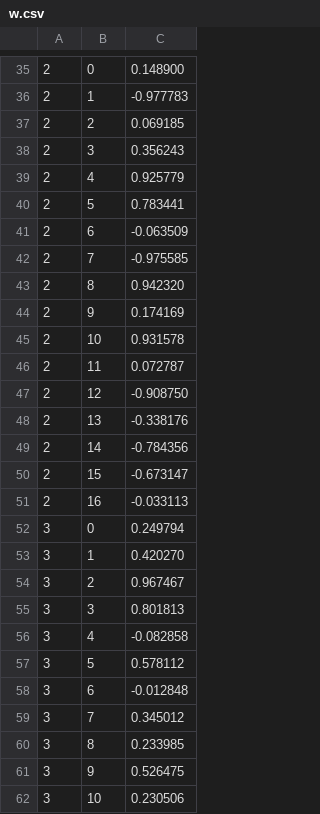
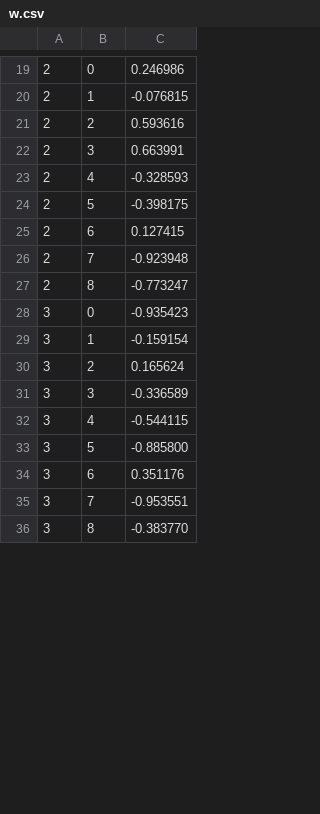
Before and after one commit to Tsubasa-Komiyama/LL, a CSV file: LLGMN/w.csv, drawn as a sheet; only a part is shown, gaps mark what is left out; the diff covers the shown part only.

```diff
--- a/LLGMN/w.csv
+++ b/LLGMN/w.csv
@@ -35,28 +19,18 @@
-2,0,0.148900
-2,1,-0.977783
-2,2,0.069185
-2,3,0.356243
-2,4,0.925779
-2,5,0.783441
-2,6,-0.063509
-2,7,-0.975585
-2,8,0.942320
-2,9,0.174169
-2,10,0.931578
-2,11,0.072787
-2,12,-0.908750
-2,13,-0.338176
-2,14,-0.784356
-2,15,-0.673147
-2,16,-0.033113
-3,0,0.249794
-3,1,0.420270
-3,2,0.967467
-3,3,0.801813
-3,4,-0.082858
-3,5,0.578112
-3,6,-0.012848
-3,7,0.345012
-3,8,0.233985
-3,9,0.526475
-3,10,0.230506
+2,0,0.246986
+2,1,-0.076815
+2,2,0.593616
+2,3,0.663991
+2,4,-0.328593
+2,5,-0.398175
+2,6,0.127415
+2,7,-0.923948
+2,8,-0.773247
+3,0,-0.935423
+3,1,-0.159154
+3,2,0.165624
+3,3,-0.336589
+3,4,-0.544115
+3,5,-0.885800
+3,6,0.351176
+3,7,-0.953551
+3,8,-0.383770
```
Also changed, not shown: 30 removed rows and 27 edited cells elsewhere in this file, 5 other files.
